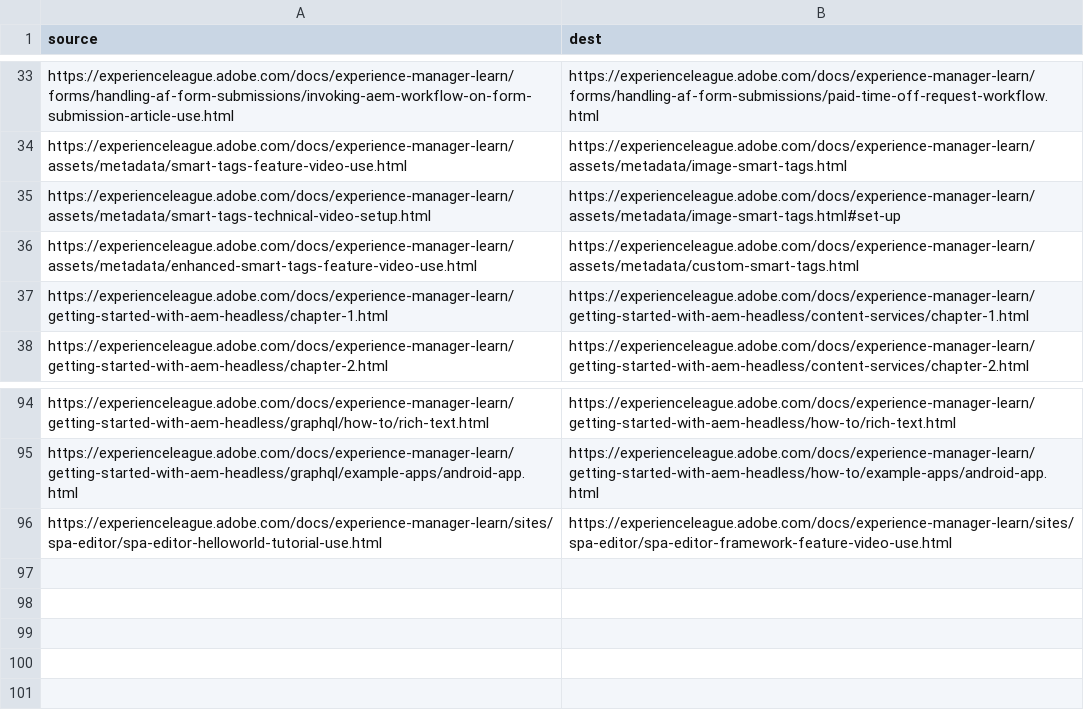
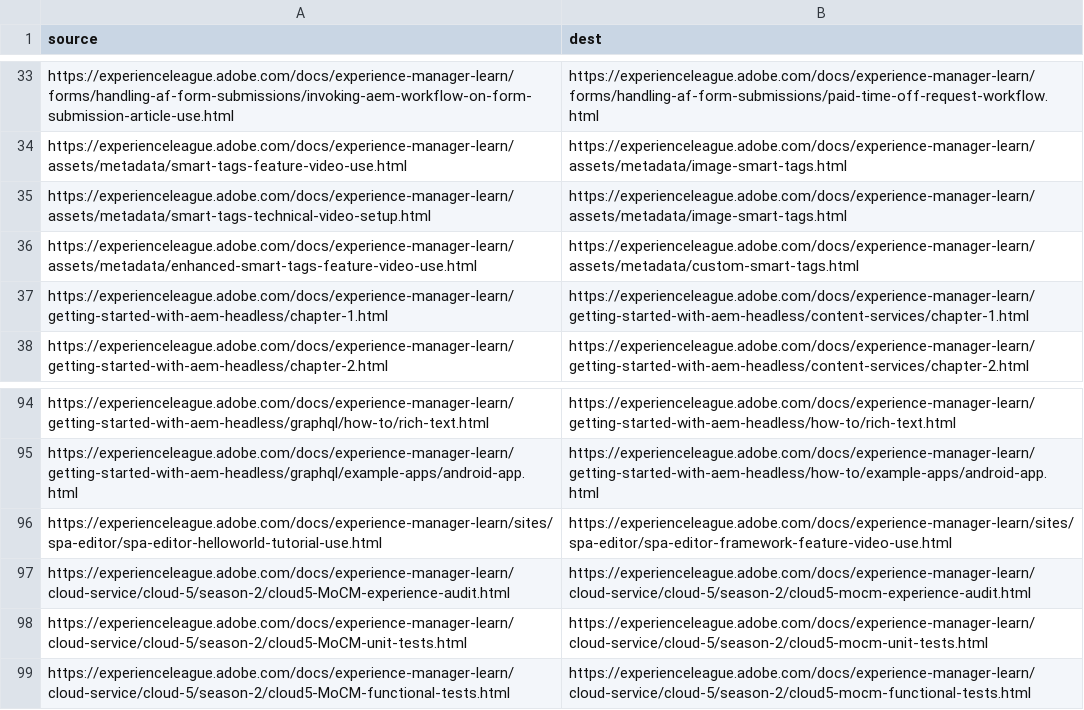
Before and after one commit to AdobeDocs/experience-manager-learn.sv-SE, a CSV file: redirects.csv, drawn as a sheet; only a part is shown, gaps mark what is left out.

Commit message:
Synced non localizable files from repo .

```diff
--- a/redirects.csv
+++ b/redirects.csv
@@ -34,3 +34,3 @@ https://experienceleague.adobe.com/docs/experience-manager-learn/forms/handling-
 https://experienceleague.adobe.com/docs/experience-manager-learn/assets/metadata/smart-tags-feature-video-use.html,https://experienceleague.adobe.com/docs/experience-manager-learn/assets/metadata/image-smart-tags.html
-https://experienceleague.adobe.com/docs/experience-manager-learn/assets/metadata/smart-tags-technical-video-setup.html,https://experienceleague.adobe.com/docs/experience-manager-learn/assets/metadata/image-smart-tags.html#set-up
+https://experienceleague.adobe.com/docs/experience-manager-learn/assets/metadata/smart-tags-technical-video-setup.html,https://experienceleague.adobe.com/docs/experience-manager-learn/assets/metadata/image-smart-tags.html
 https://experienceleague.adobe.com/docs/experience-manager-learn/assets/metadata/enhanced-smart-tags-feature-video-use.html,https://experienceleague.adobe.com/docs/experience-manager-learn/assets/metadata/custom-smart-tags.html
@@ -96 +96,4 @@ https://experienceleague.adobe.com/docs/experience-manager-learn/getting-started
 https://experienceleague.adobe.com/docs/experience-manager-learn/sites/spa-editor/spa-editor-helloworld-tutorial-use.html,https://experienceleague.adobe.com/docs/experience-manager-learn/sites/spa-editor/spa-editor-framework-feature-video-use.html
+https://experienceleague.adobe.com/docs/experience-manager-learn/cloud-service/cloud-5/season-2/cloud5-MoCM-experience-audit.html,https://experienceleague.adobe.com/docs/experience-manager-learn/cloud-service/cloud-5/season-2/cloud5-mocm-experience-audit.html
+https://experienceleague.adobe.com/docs/experience-manager-learn/cloud-service/cloud-5/season-2/cloud5-MoCM-unit-tests.html,https://experienceleague.adobe.com/docs/experience-manager-learn/cloud-service/cloud-5/season-2/cloud5-mocm-unit-tests.html
+https://experienceleague.adobe.com/docs/experience-manager-learn/cloud-service/cloud-5/season-2/cloud5-MoCM-functional-tests.html,https://experienceleague.adobe.com/docs/experience-manager-learn/cloud-service/cloud-5/season-2/cloud5-mocm-functional-tests.html
```
